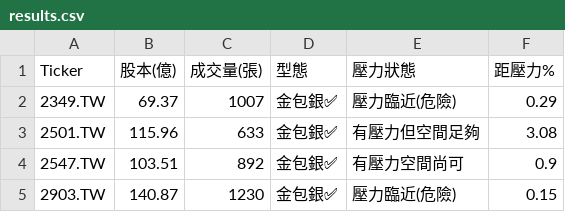
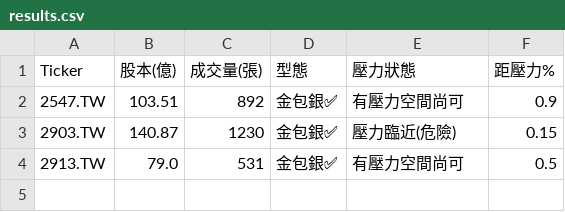
Before and after one commit to bdron0222-cpu/gold_containing_silver, a CSV file: results.csv, drawn as a sheet.

```diff
--- a/results.csv
+++ b/results.csv
@@ -1,5 +1,4 @@
 Ticker,股本(億),成交量(張),型態,壓力狀態,距壓力%
-2349.TW,69.37,1007,金包銀✅,壓力臨近(危險),0.29
-2501.TW,115.96,633,金包銀✅,有壓力但空間足夠,3.08
 2547.TW,103.51,892,金包銀✅,有壓力空間尚可,0.9
 2903.TW,140.87,1230,金包銀✅,壓力臨近(危險),0.15
+2913.TW,79.0,531,金包銀✅,有壓力空間尚可,0.5
```
Also changed, not shown: 1 other file.
